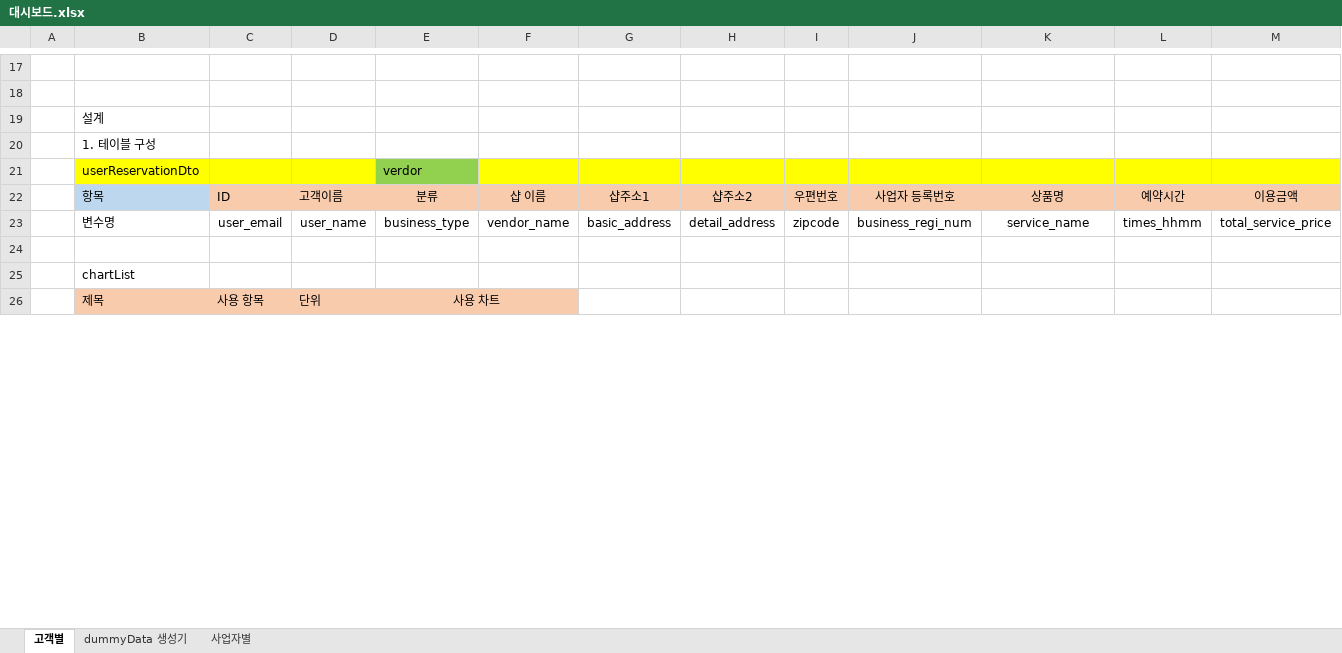
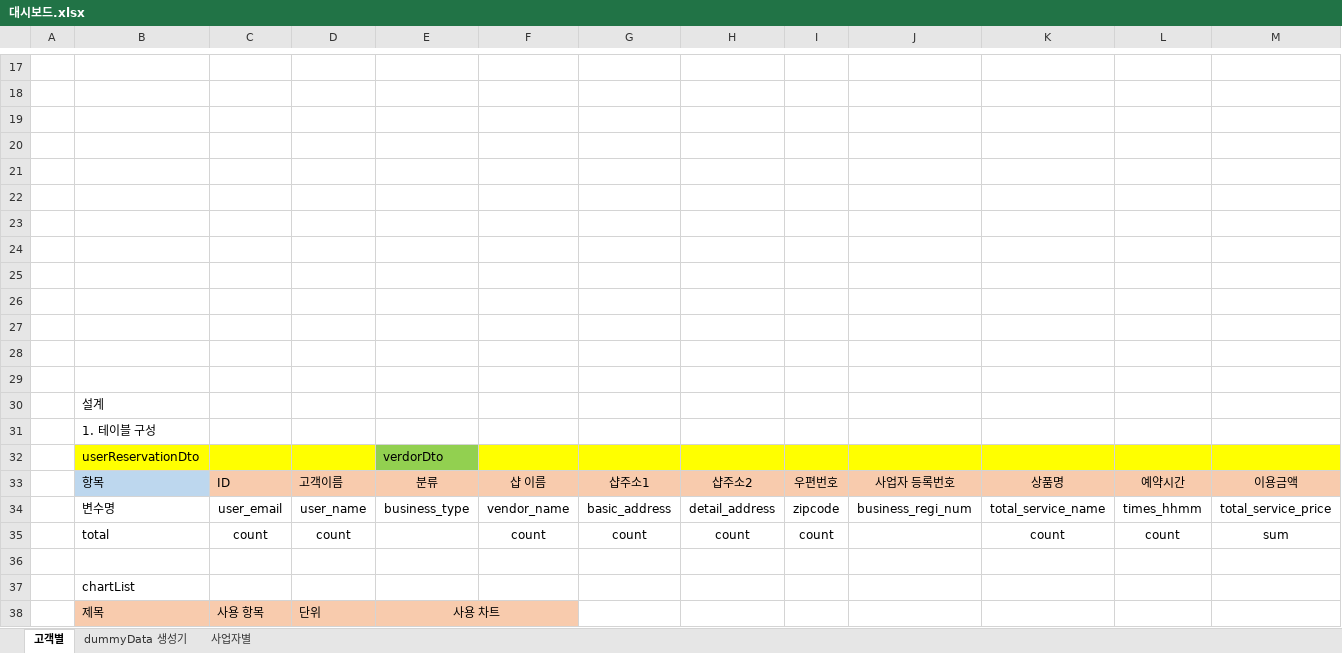
Before and after one commit to Gyu-wonOh/work, an Excel workbook: 대시보드.xlsx, sheet 고객별, drawn as a sheet; only a part is shown, gaps mark what is left out; values as stored, in another font and other column widths than the file's, no borders; charts and pictures not drawn; addresses are those after the commit; rows hold the shown columns only; the diff names each change by its address in the sheet, - before the commit and + after, or states it on an @@ line.

Commit message:
몽고/대시보드

```diff
--- a/대시보드.xlsx (sheet 고객별)
+++ b/대시보드.xlsx (sheet 고객별)
+row 19: (empty)
+row 20: (empty)
+row 21: (empty)
+row 22: (empty)
+row 23: (empty)
+row 24: (empty)
+row 25: (empty)
+row 26: (empty)
+row 27: (empty)
+row 28: (empty)
+row 29: (empty)
-E32: verdor
+E32: verdorDto
-K34: service_name
+K34: total_service_name
+row 35:  | total | count | count |  | count | count | count | count |  | count | count | sum
```
Also changed, not shown: sheet dummyData 생성기, charts or pictures, 39 other files.
